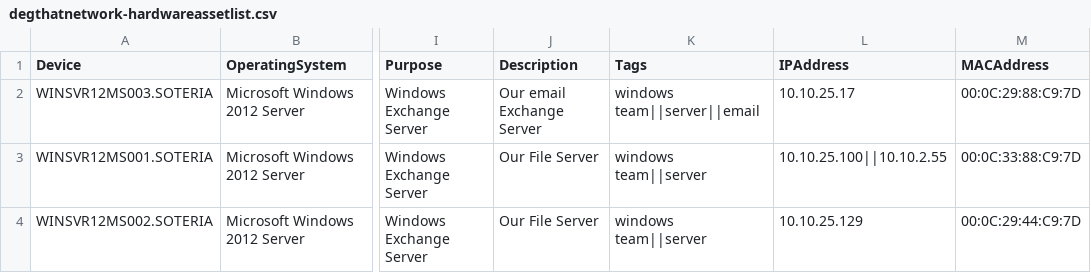
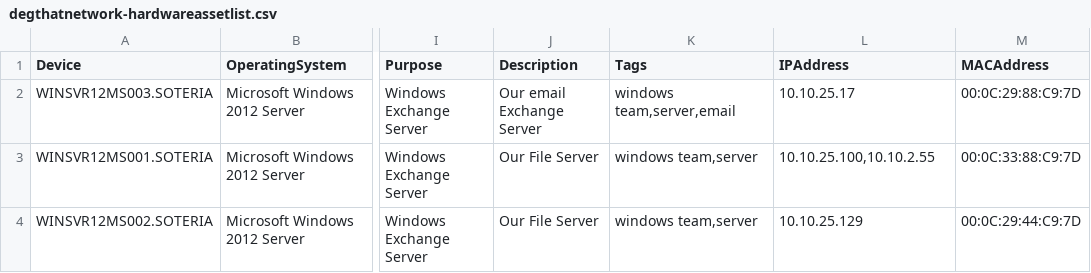
Before and after one commit to SoteriaSoftwareLLC/openrmfpro-automation, a CSV file: data/Hardware/degthatnetwork-hardwareassetlist.csv, drawn as a sheet; only a part is shown, gaps mark what is left out; the diff names each change by its address in the sheet, - before the commit and + after, or states it on an @@ line.

Commit message:
updated H/W data formats

```diff
--- a/data/Hardware/degthatnetwork-hardwareassetlist.csv
+++ b/data/Hardware/degthatnetwork-hardwareassetlist.csv
-K2 (Tags): windows team||server||email
+K2 (Tags): windows team,server,email
-K3:K4 (Tags): windows team||server
+K3:K4 (Tags): windows team,server
-L3 (IPAddress): 10.10.25.100||10.10.2.55
+L3 (IPAddress): 10.10.25.100,10.10.2.55
```
Also changed, not shown: 2 other files.
